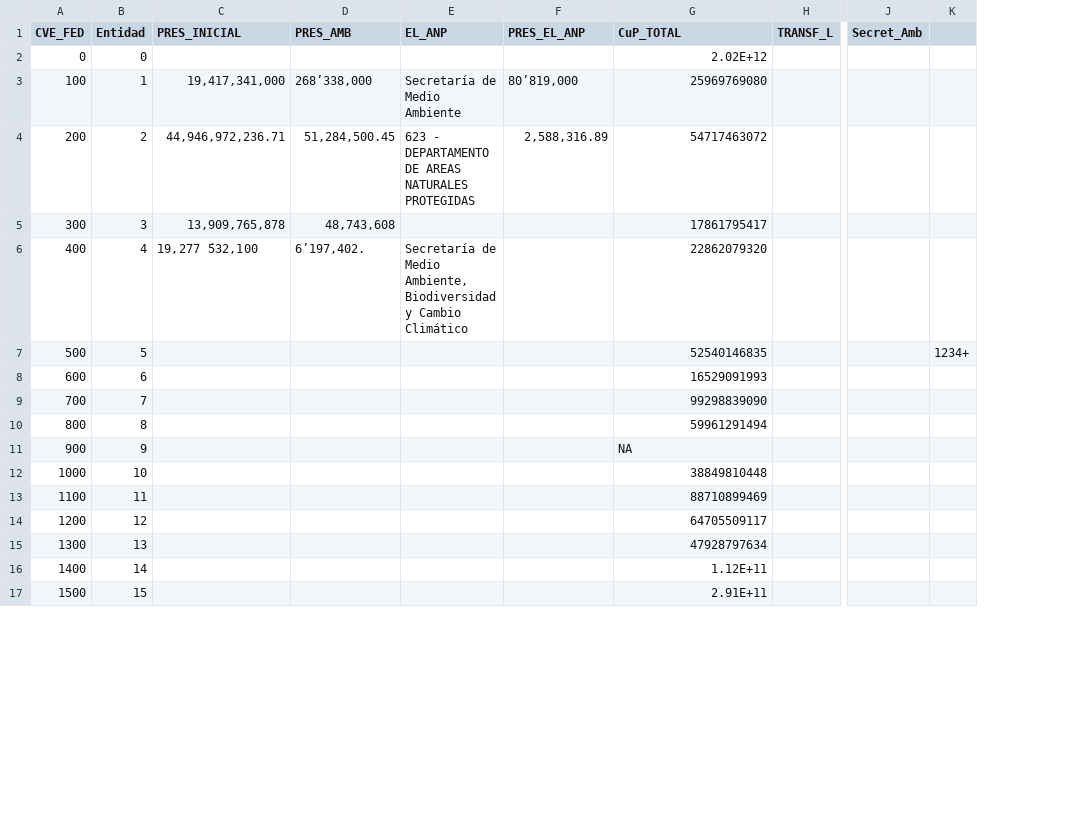
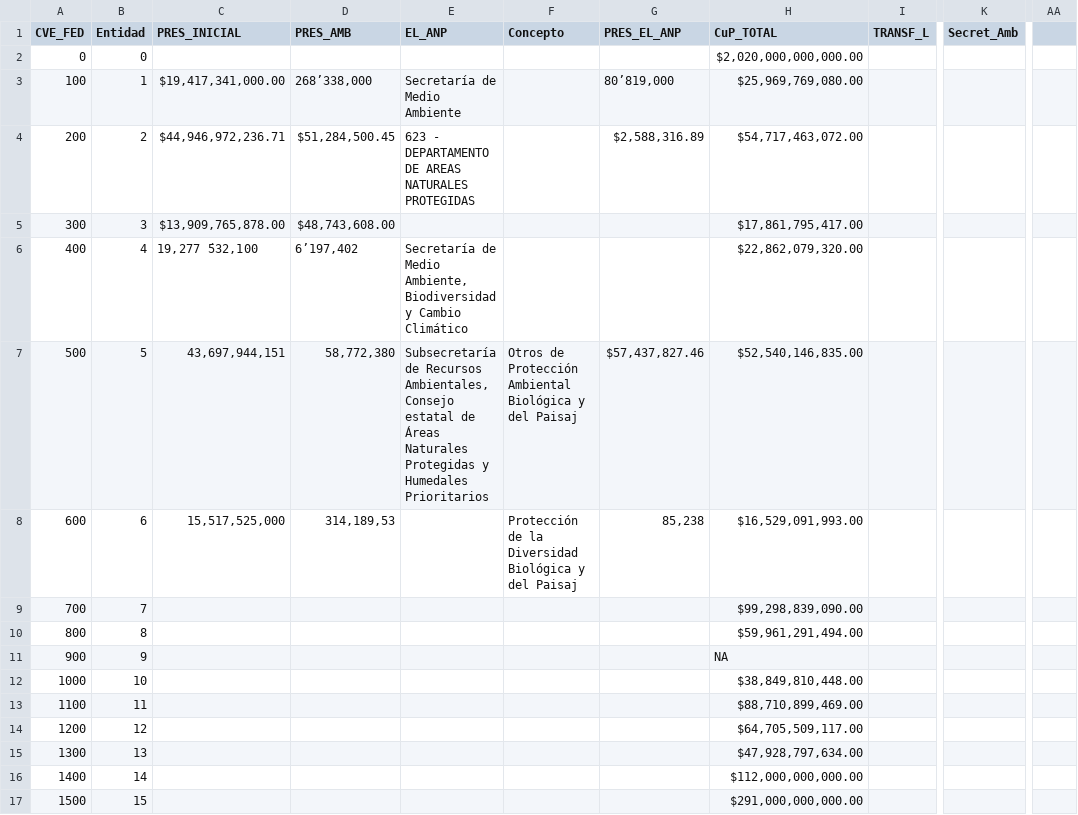
Before and after one commit to socapal/Gasto-publico-en-ANPs-2017, a CSV file: Bases de datos/Generadas/Gasto Público ANPs.csv, drawn as a sheet; only a part is shown, gaps mark what is left out; removed rows and columns are numbered as before the commit, all else as after; the diff covers the shown part only; the diff names each change by its address in the sheet, - before the commit and + after, or states it on an @@ line.

```diff
--- a/Bases de datos/Generadas/Gasto Público ANPs.csv
+++ b/Bases de datos/Generadas/Gasto Público ANPs.csv
+column F (Concepto), rows 7-8: Otros de Protección Ambiental Biológica y del Paisaj | Protección de la Diversidad Biológica y del Paisaj
-column K, row 7: 1234+
+column AA, empty
-H2 (CuP_TOTAL): 2.02E+12
+H2 (CuP_TOTAL): $2,020,000,000,000.00
-C3 (PRES_INICIAL): 19,417,341,000
+C3 (PRES_INICIAL): $19,417,341,000.00
-H3 (CuP_TOTAL): 25969769080
+H3 (CuP_TOTAL): $25,969,769,080.00
-C4 (PRES_INICIAL): 44,946,972,236.71
+C4 (PRES_INICIAL): $44,946,972,236.71
-D4 (PRES_AMB): 51,284,500.45
+D4 (PRES_AMB): $51,284,500.45
-G4 (PRES_EL_ANP): 2,588,316.89
+G4 (PRES_EL_ANP): $2,588,316.89
-H4 (CuP_TOTAL): 54717463072
+H4 (CuP_TOTAL): $54,717,463,072.00
-C5 (PRES_INICIAL): 13,909,765,878
+C5 (PRES_INICIAL): $13,909,765,878.00
-D5 (PRES_AMB): 48,743,608
+D5 (PRES_AMB): $48,743,608.00
-H5 (CuP_TOTAL): 17861795417
+H5 (CuP_TOTAL): $17,861,795,417.00
-D6 (PRES_AMB): 6’197,402.
+D6 (PRES_AMB): 6’197,402
-H6 (CuP_TOTAL): 22862079320
+H6 (CuP_TOTAL): $22,862,079,320.00
-C7 (PRES_INICIAL): (empty)
+C7 (PRES_INICIAL): 43,697,944,151
-D7 (PRES_AMB): (empty)
+D7 (PRES_AMB): 58,772,380
-E7 (EL_ANP): (empty)
+E7 (EL_ANP): Subsecretaría de Recursos Ambientales, Consejo estatal de Áreas Naturales Protegidas y Humedales Prioritarios
-G7 (PRES_EL_ANP): (empty)
+G7 (PRES_EL_ANP): $57,437,827.46
-H7 (CuP_TOTAL): 52540146835
+H7 (CuP_TOTAL): $52,540,146,835.00
-C8 (PRES_INICIAL): (empty)
+C8 (PRES_INICIAL): 15,517,525,000
-D8 (PRES_AMB): (empty)
+D8 (PRES_AMB): 314,189,53
-G8 (PRES_EL_ANP): (empty)
+G8 (PRES_EL_ANP): 85,238
-H8 (CuP_TOTAL): 16529091993
+H8 (CuP_TOTAL): $16,529,091,993.00
-H9 (CuP_TOTAL): 99298839090
+H9 (CuP_TOTAL): $99,298,839,090.00
-H10 (CuP_TOTAL): 59961291494
+H10 (CuP_TOTAL): $59,961,291,494.00
-H12 (CuP_TOTAL): 38849810448
+H12 (CuP_TOTAL): $38,849,810,448.00
-H13 (CuP_TOTAL): 88710899469
+H13 (CuP_TOTAL): $88,710,899,469.00
-H14 (CuP_TOTAL): 64705509117
+H14 (CuP_TOTAL): $64,705,509,117.00
-H15 (CuP_TOTAL): 47928797634
+H15 (CuP_TOTAL): $47,928,797,634.00
-H16 (CuP_TOTAL): 1.12E+11
+H16 (CuP_TOTAL): $112,000,000,000.00
-H17 (CuP_TOTAL): 2.91E+11
+H17 (CuP_TOTAL): $291,000,000,000.00
```
Also changed, not shown: 17 edited cells elsewhere in this file, 4 other files.
